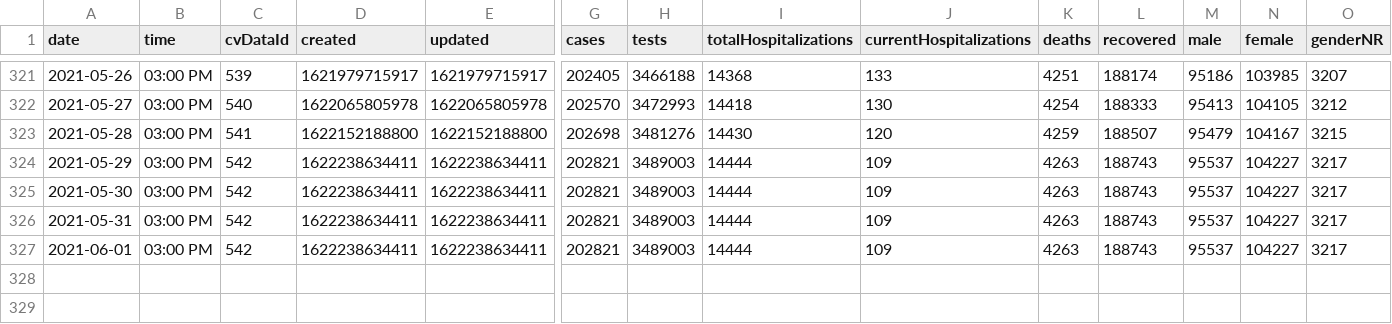
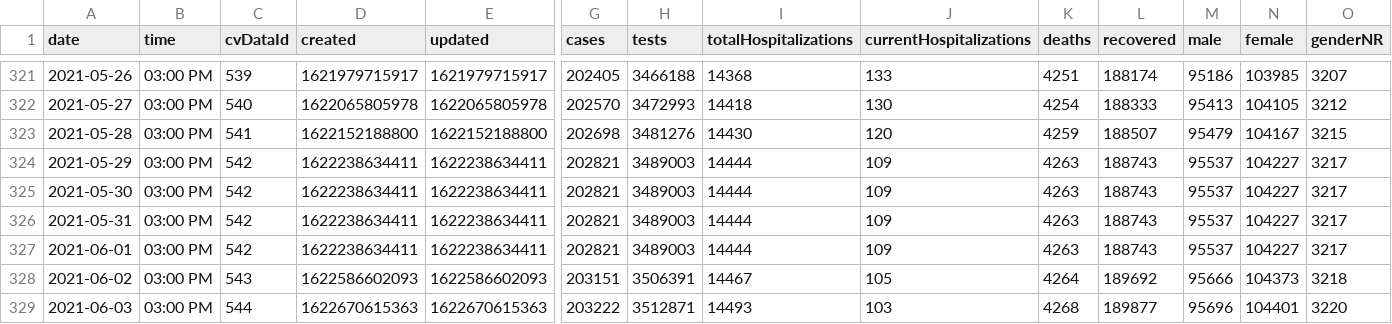
Before and after one commit to jonzingale/jonzingale.github.io, a CSV file: covid19/data/data2.csv, drawn as a sheet; only a part is shown, gaps mark what is left out; rows hold the shown columns only; the diff names each change by its address in the sheet, - before the commit and + after, or states it on an @@ line.

Commit message:
daily data

```diff
--- a/covid19/data/data2.csv
+++ b/covid19/data/data2.csv
+row 328: 2021-06-02 | 03:00 PM | 543 | 1622586602093 | 1622586602093 | 203151 | 3506391 | 14467 | 105 | 4264 | 189692 | 95666 | 104373 | 3218
+row 329: 2021-06-03 | 03:00 PM | 544 | 1622670615363 | 1622670615363 | 203222 | 3512871 | 14493 | 103 | 4268 | 189877 | 95696 | 104401 | 3220
```
Also changed, not shown: covid19/data/counties/Bernalillo.csv, covid19/data/counties/Dona_Ana.csv, 34 other files.
